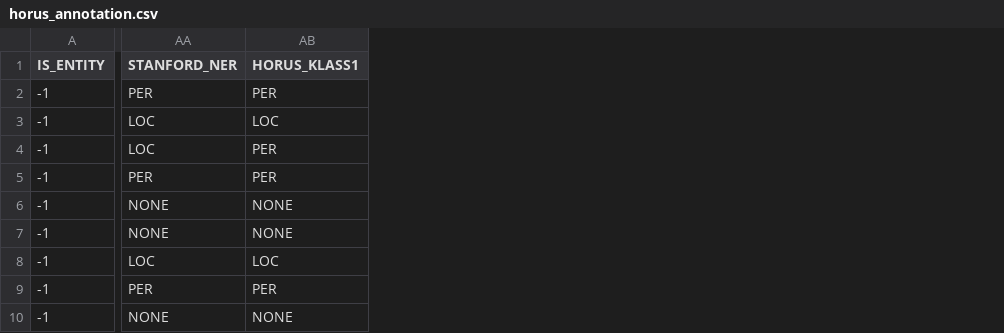
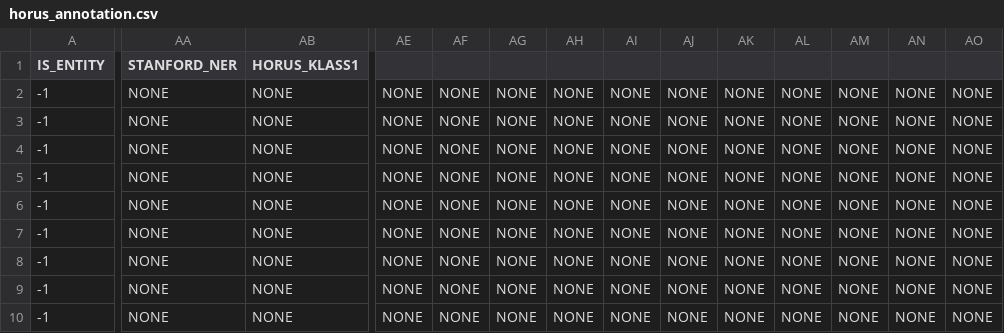
Before and after one commit to SmartDataAnalytics/HORUS-NER, a CSV file: scripts/horus_annotation.csv, drawn as a sheet; only a part is shown, gaps mark what is left out; the diff covers the shown part only; the diff names each change by its address in the sheet, - before the commit and + after, or states it on an @@ line.

```diff
--- a/scripts/horus_annotation.csv
+++ b/scripts/horus_annotation.csv
+column AE, rows 2-10: all NONE
+column AF, rows 2-10: all NONE
+column AG, rows 2-10: all NONE
+column AH, rows 2-10: all NONE
+column AI, rows 2-10: all NONE
+column AJ, rows 2-10: all NONE
+column AK, rows 2-10: all NONE
+column AL, rows 2-10: all NONE
+column AM, rows 2-10: all NONE
+column AN, rows 2-10: all NONE
+column AO, rows 2-10: all NONE
-AA2 (STANFORD_NER): PER
+AA2 (STANFORD_NER): NONE
-AB2 (HORUS_KLASS1): PER
+AB2 (HORUS_KLASS1): NONE
-AA3:AA4 (STANFORD_NER): LOC
+AA3:AA4 (STANFORD_NER): NONE
-AB3 (HORUS_KLASS1): LOC
+AB3 (HORUS_KLASS1): NONE
-AB4:AB5 (HORUS_KLASS1): PER
+AB4:AB5 (HORUS_KLASS1): NONE
-AA5 (STANFORD_NER): PER
+AA5 (STANFORD_NER): NONE
-AA8 (STANFORD_NER): LOC
+AA8 (STANFORD_NER): NONE
-AB8 (HORUS_KLASS1): LOC
+AB8 (HORUS_KLASS1): NONE
-AA9 (STANFORD_NER): PER
+AA9 (STANFORD_NER): NONE
-AB9 (HORUS_KLASS1): PER
+AB9 (HORUS_KLASS1): NONE
```
Also changed, not shown: 1 added column and 3 edited cells elsewhere in this file, 1 other file.
